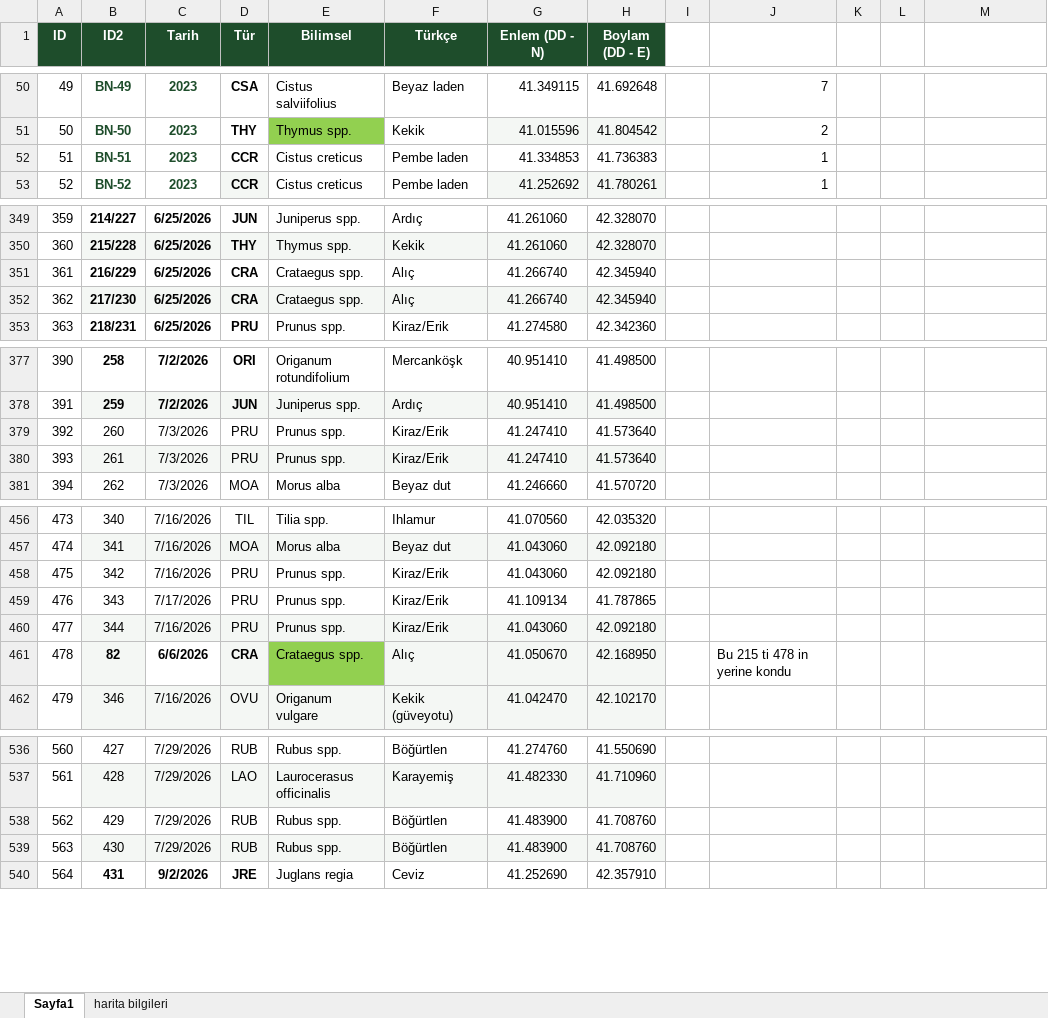
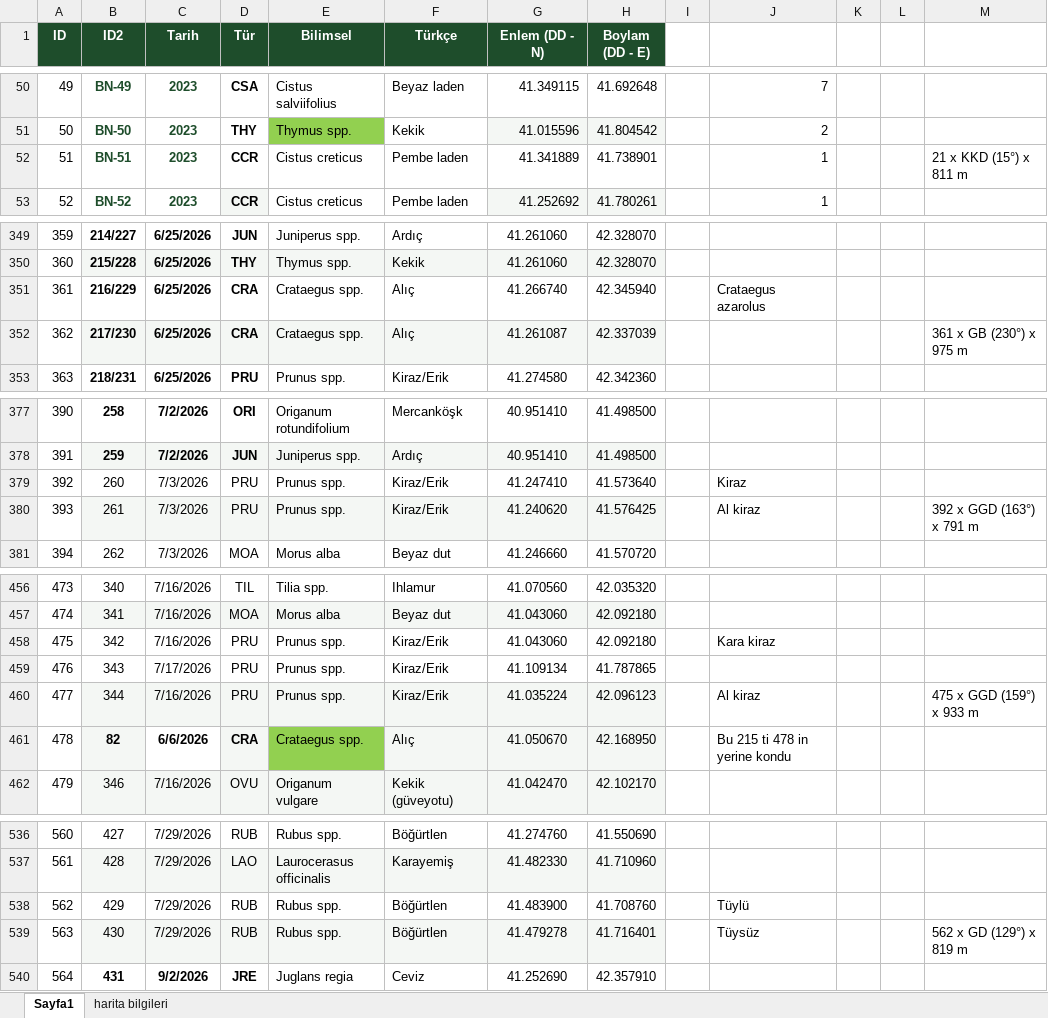
Before and after one commit to exlebriz/bitki-haritasiSS, an Excel workbook: data/istasyonlar.xlsx, sheet Sayfa1, drawn as a sheet; only a part is shown, gaps mark what is left out; values as stored, in another font and other column widths than the file's, no borders; the diff covers the shown part only; the diff names each change by its address in the sheet, - before the commit and + after, or states it on an @@ line.

Commit message:
Add files via upload

```diff
--- a/data/istasyonlar.xlsx (sheet Sayfa1)
+++ b/data/istasyonlar.xlsx (sheet Sayfa1)
-G52 (Enlem (DD - N)): 41.334853
+G52 (Enlem (DD - N)): 41.341889
-H52 (Boylam (DD - E)): 41.736383
+H52 (Boylam (DD - E)): 41.738901
-M52: (empty)
+M52: 21 x KKD (15°) x 811 m
-J351: (empty)
+J351: Crataegus azarolus
-G352 (Enlem (DD - N)): 41.266740
+G352 (Enlem (DD - N)): 41.261087
-H352 (Boylam (DD - E)): 42.345940
+H352 (Boylam (DD - E)): 42.337039
-M352: (empty)
+M352: 361 x GB (230°) x 975 m
-J379: (empty)
+J379: Kiraz
-G380 (Enlem (DD - N)): 41.247410
+G380 (Enlem (DD - N)): 41.240620
-H380 (Boylam (DD - E)): 41.573640
+H380 (Boylam (DD - E)): 41.576425
-J380: (empty)
+J380: Al kiraz
-M380: (empty)
+M380: 392 x GGD (163°) x 791 m
-J458: (empty)
+J458: Kara kiraz
-G460 (Enlem (DD - N)): 41.043060
+G460 (Enlem (DD - N)): 41.035224
-H460 (Boylam (DD - E)): 42.092180
+H460 (Boylam (DD - E)): 42.096123
-J460: (empty)
+J460: Al kiraz
-M460: (empty)
+M460: 475 x GGD (159°) x 933 m
-J538: (empty)
+J538: Tüylü
-G539 (Enlem (DD - N)): 41.483900
+G539 (Enlem (DD - N)): 41.479278
-H539 (Boylam (DD - E)): 41.708760
+H539 (Boylam (DD - E)): 41.716401
-J539: (empty)
+J539: Tüysüz
-M539: (empty)
+M539: 562 x GD (129°) x 819 m
```
Also changed, not shown: 89 edited cells and cell formats elsewhere in this sheet.
